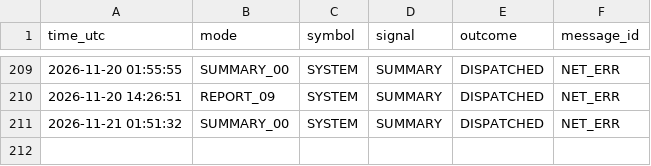
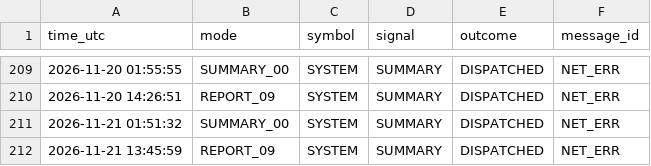
Before and after one commit to davletov555-glitch/orion-sentinel, a CSV file: data/journal.csv, drawn as a sheet; only a part is shown, gaps mark what is left out.

```diff
--- a/data/journal.csv
+++ b/data/journal.csv
@@ -211 +211,2 @@ time_utc,mode,symbol,signal,outcome,message_id
 2026-11-21 01:51:32,SUMMARY_00,SYSTEM,SUMMARY,DISPATCHED,NET_ERR
+2026-11-21 13:45:59,REPORT_09,SYSTEM,SUMMARY,DISPATCHED,NET_ERR
```
